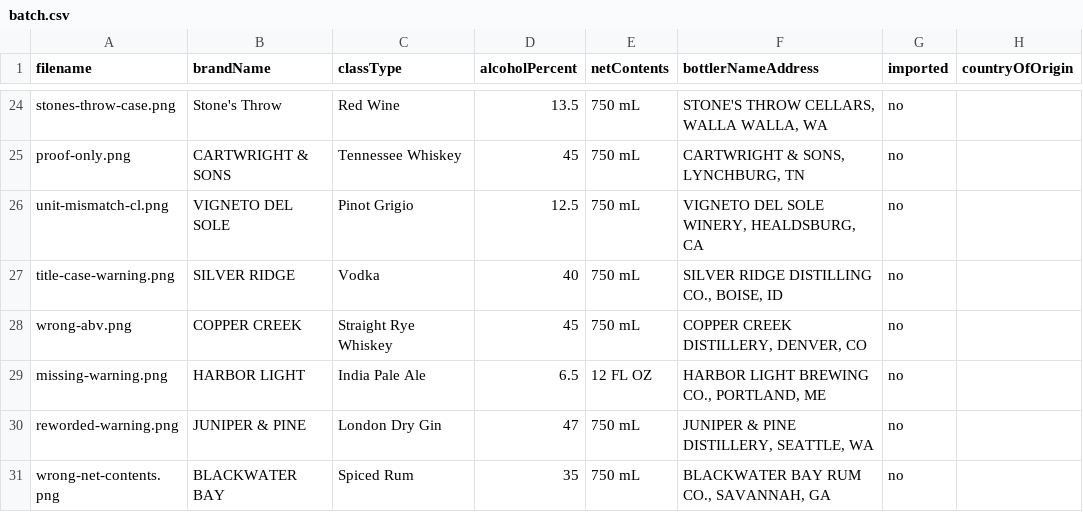
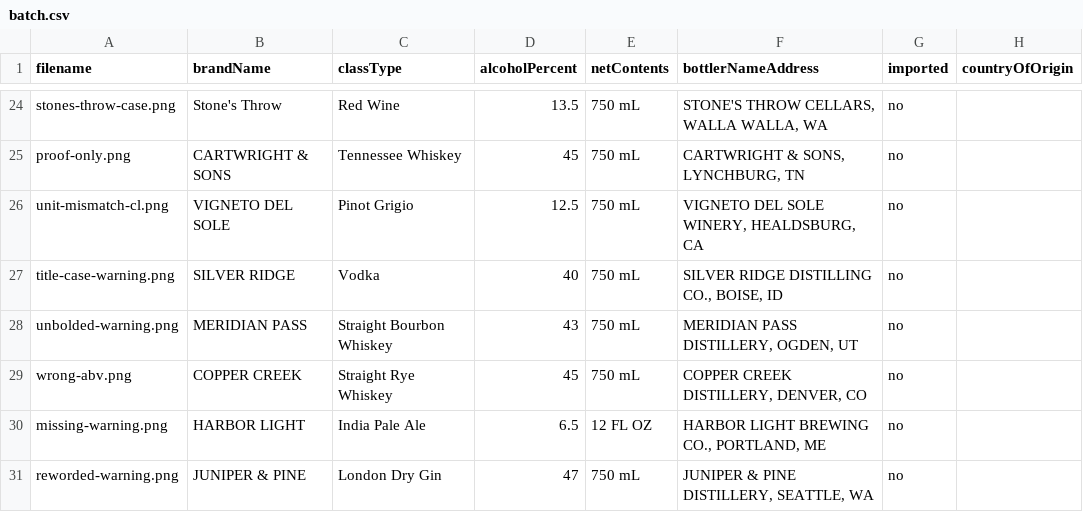
Before and after one commit to blnayan/tbb-label-verifier, a CSV file: public/samples/batch.csv, drawn as a sheet; only a part is shown, gaps mark what is left out; the shorter side is filled out with more unchanged rows; the diff names each change by its address in the sheet, - before the commit and + after, or states it on an @@ line.

```diff
--- a/public/samples/batch.csv
+++ b/public/samples/batch.csv
+row 28: unbolded-warning.png | MERIDIAN PASS | Straight Bourbon Whiskey | 43 | 750 mL | MERIDIAN PASS DISTILLERY, OGDEN, UT | no
```
Also changed, not shown: 6 other files.
